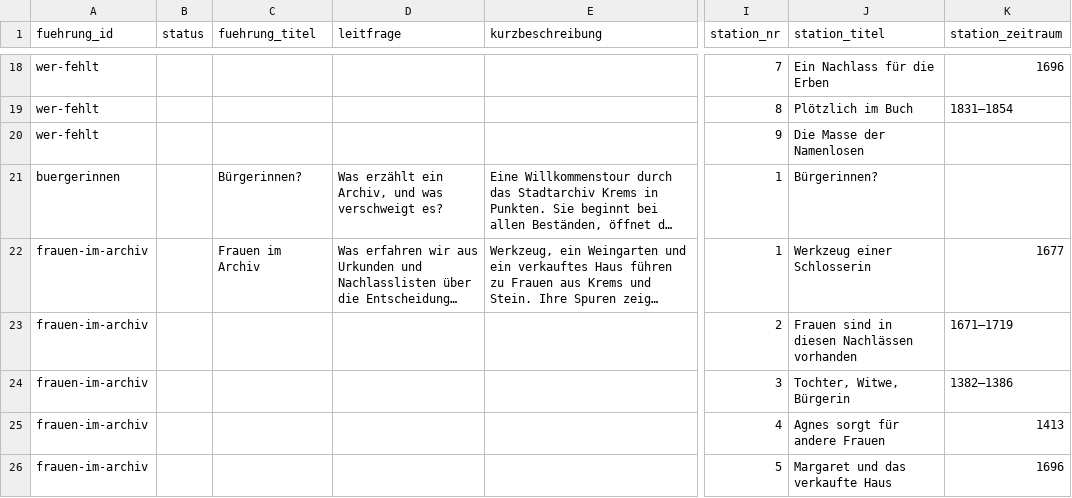
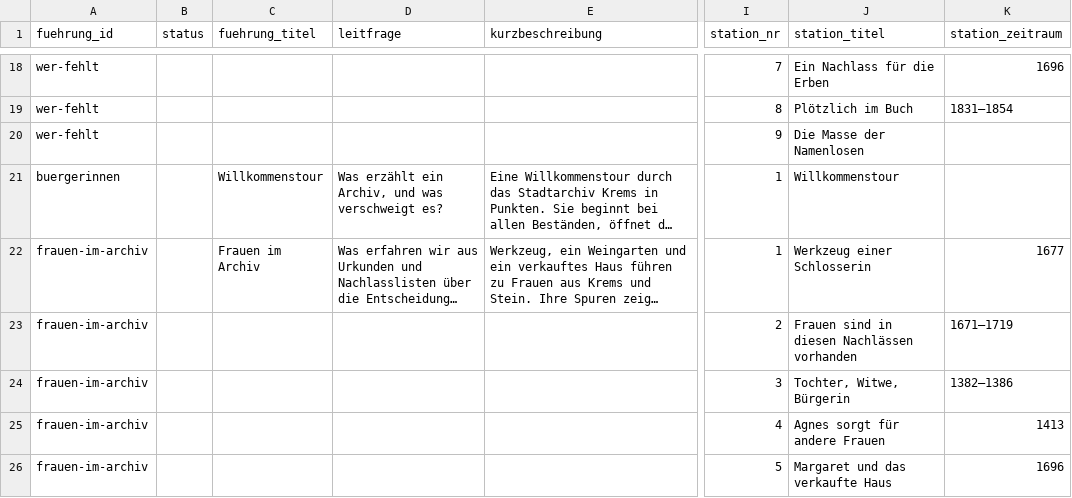
Before and after one commit to alexcapellmann-alt/Interface-Krems, a CSV file: data/fuehrungen.csv, drawn as a sheet; only a part is shown, gaps mark what is left out; long unchanged cells end in …; the diff names each change by its address in the sheet, - before the commit and + after, or states it on an @@ line.

```diff
--- a/data/fuehrungen.csv
+++ b/data/fuehrungen.csv
-C21 (fuehrung_titel): Bürgerinnen?
+C21 (fuehrung_titel): Willkommenstour
-J21 (station_titel): Bürgerinnen?
+J21 (station_titel): Willkommenstour
```
Also changed, not shown: data/buergerinnen_stationen.csv, data/infotexte.csv, 3 other files.
